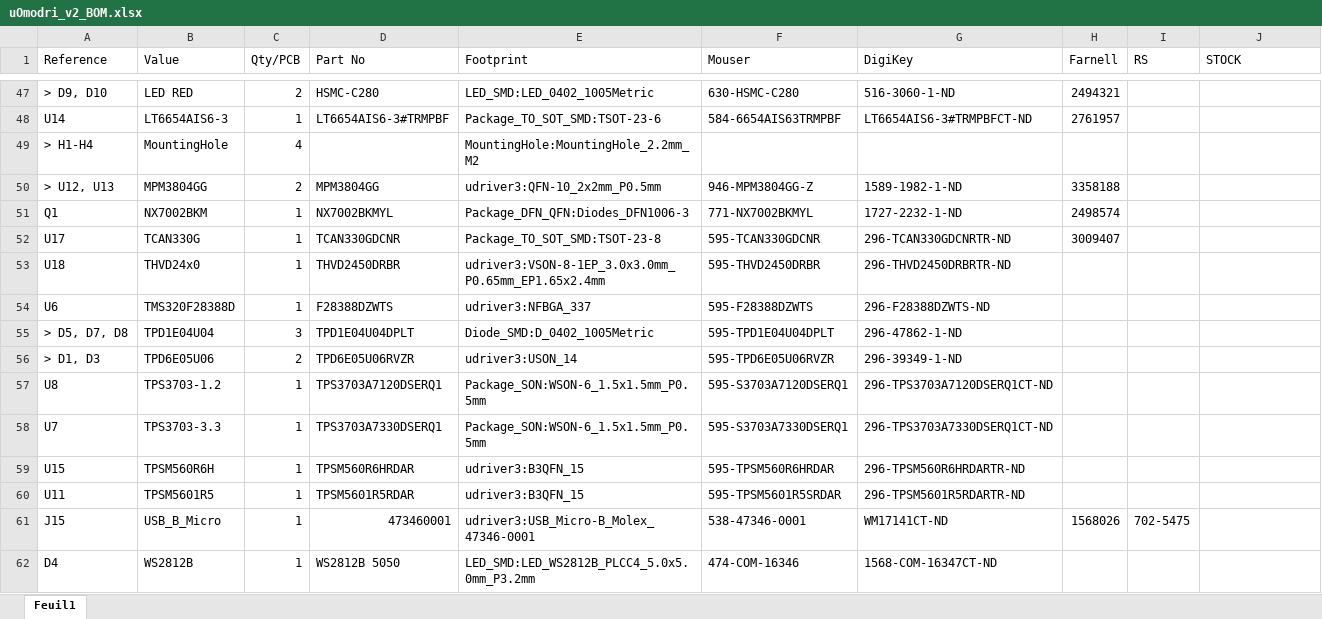
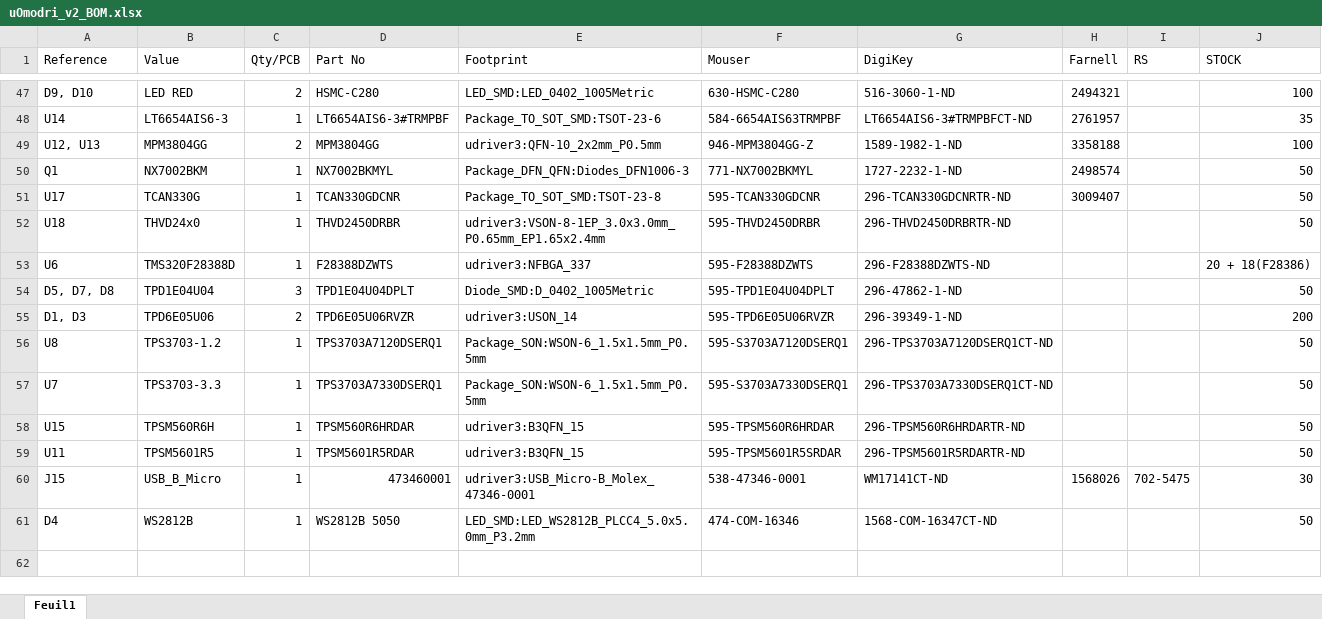
Before and after one commit to open-dynamic-robot-initiative/open-motor-driver-initiative, an Excel workbook: hardware/udriver3/uOmodri_v2_BOM.xlsx, sheet Feuil1, drawn as a sheet; only a part is shown, gaps mark what is left out; values as stored, in another font and other column widths than the file's, no cell formats; removed rows and columns are numbered as before the commit, all else as after; the diff covers the shown part only; the diff names each change by its address in the sheet, - before the commit and + after, or states it on an @@ line.

```diff
--- a/hardware/udriver3/uOmodri_v2_BOM.xlsx (sheet Feuil1)
+++ b/hardware/udriver3/uOmodri_v2_BOM.xlsx (sheet Feuil1)
-A47 (Reference): > D9, D10
+A47 (Reference): D9, D10
-J47 (STOCK): (empty)
+J47 (STOCK): 100
-J48 (STOCK): (empty)
+J48 (STOCK): 35
-row 49: > H1-H4 | MountingHole | 4 |  | MountingHole:MountingHole_2.2mm_M2
-A49 (Reference): > U12, U13
+A49 (Reference): U12, U13
-J49 (STOCK): (empty)
+J49 (STOCK): 100
-J50:J52 (STOCK): (empty)
+J50:J52 (STOCK): 50
-J53 (STOCK): (empty)
+J53 (STOCK): 20 + 18(F28386)
-A54 (Reference): > D5, D7, D8
+A54 (Reference): D5, D7, D8
-J54 (STOCK): (empty)
+J54 (STOCK): 50
-A55 (Reference): > D1, D3
+A55 (Reference): D1, D3
-J55 (STOCK): (empty)
+J55 (STOCK): 200
-J56:J59 (STOCK): (empty)
+J56:J59 (STOCK): 50
-J60 (STOCK): (empty)
+J60 (STOCK): 30
-J61 (STOCK): (empty)
+J61 (STOCK): 50
```
Also changed, not shown: 66 edited cells elsewhere in this sheet, cell formats, 19 other files.
